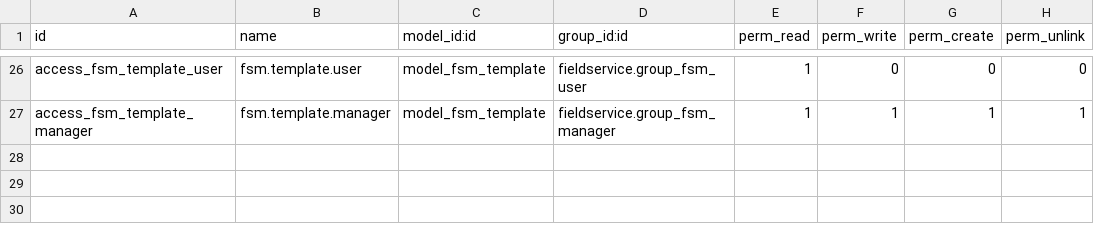
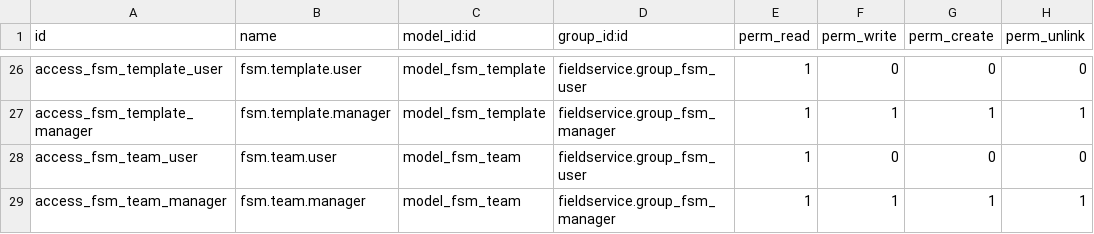
Before and after one commit to ursais/field-service, a CSV file: fieldservice/security/ir.model.access.csv, drawn as a sheet; only a part is shown, gaps mark what is left out.

Commit message:
[MIG][WIP][12.0] fieldservice

```diff
--- a/fieldservice/security/ir.model.access.csv
+++ b/fieldservice/security/ir.model.access.csv
@@ -27 +27,3 @@ access_fsm_template_user,fsm.template.user,model_fsm_template,fieldservice.group
 access_fsm_template_manager,fsm.template.manager,model_fsm_template,fieldservice.group_fsm_manager,1,1,1,1
+access_fsm_team_user,fsm.team.user,model_fsm_team,fieldservice.group_fsm_user,1,0,0,0
+access_fsm_team_manager,fsm.team.manager,model_fsm_team,fieldservice.group_fsm_manager,1,1,1,1
```
Also changed, not shown: 40 other files.
